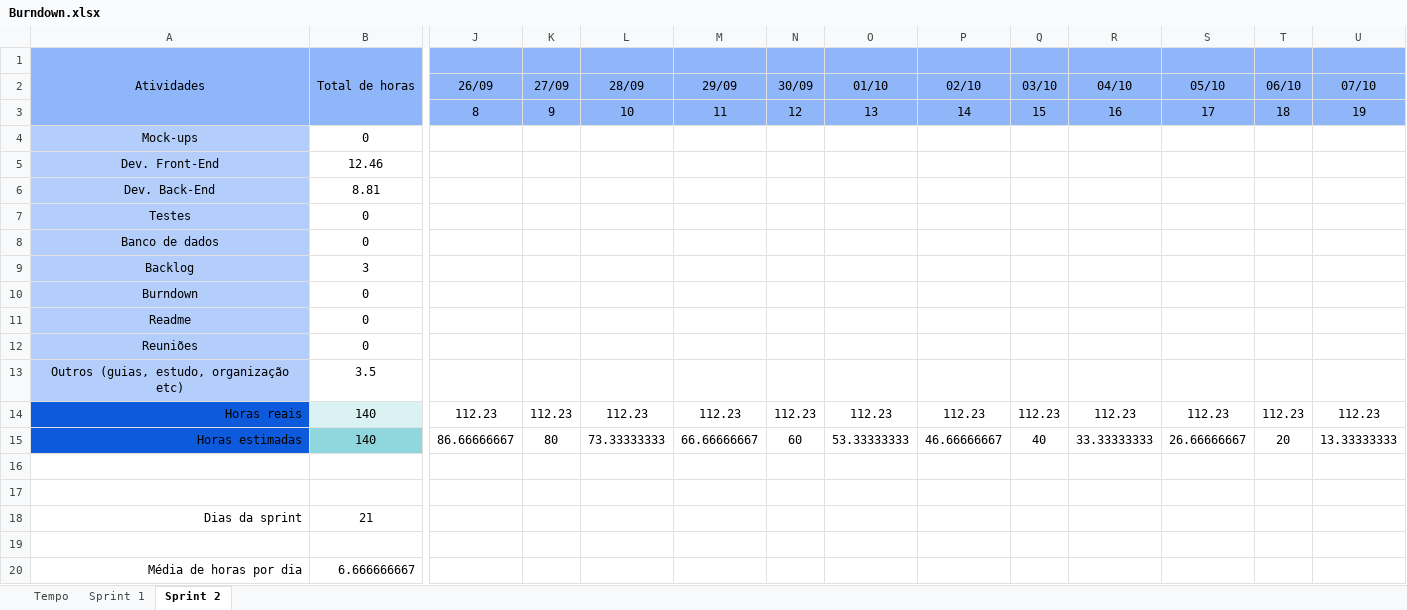
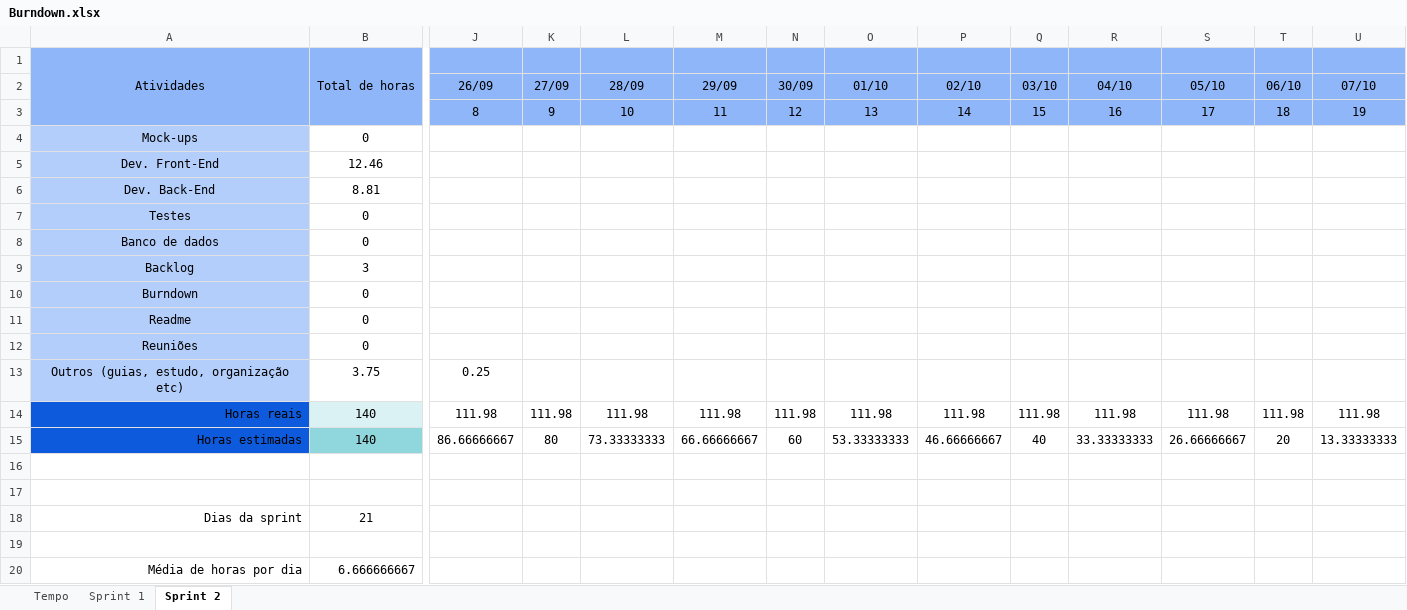
Before and after one commit to barbaraport/softtelie-ehsoja, an Excel workbook: docs/Burndown/Burndown.xlsx, sheet Sprint 2, drawn as a sheet; only a part is shown, gaps mark what is left out; values as stored, in another font and other column widths than the file's, no borders; charts and pictures not drawn; the diff covers the shown part only; the diff names each change by its address in the sheet, - before the commit and + after, or states it on an @@ line.

Commit message:
Update Burndown.xlsx

```diff
--- a/docs/Burndown/Burndown.xlsx (sheet Sprint 2)
+++ b/docs/Burndown/Burndown.xlsx (sheet Sprint 2)
-B13: 3.5
+B13: 3.75
-J13 (26/09): (empty)
+J13 (26/09): 0.25
-J14 (26/09): 112.23
+J14 (26/09): 111.98
-K14 (27/09): 112.23
+K14 (27/09): 111.98
-L14 (28/09): 112.23
+L14 (28/09): 111.98
-M14 (29/09): 112.23
+M14 (29/09): 111.98
-N14 (30/09): 112.23
+N14 (30/09): 111.98
-O14 (01/10): 112.23
+O14 (01/10): 111.98
-P14 (02/10): 112.23
+P14 (02/10): 111.98
-Q14 (03/10): 112.23
+Q14 (03/10): 111.98
-R14 (04/10): 112.23
+R14 (04/10): 111.98
-S14 (05/10): 112.23
+S14 (05/10): 111.98
-T14 (06/10): 112.23
+T14 (06/10): 111.98
-U14 (07/10): 112.23
+U14 (07/10): 111.98
```
Also changed, not shown: 2 edited cells elsewhere in this sheet, charts or pictures.
